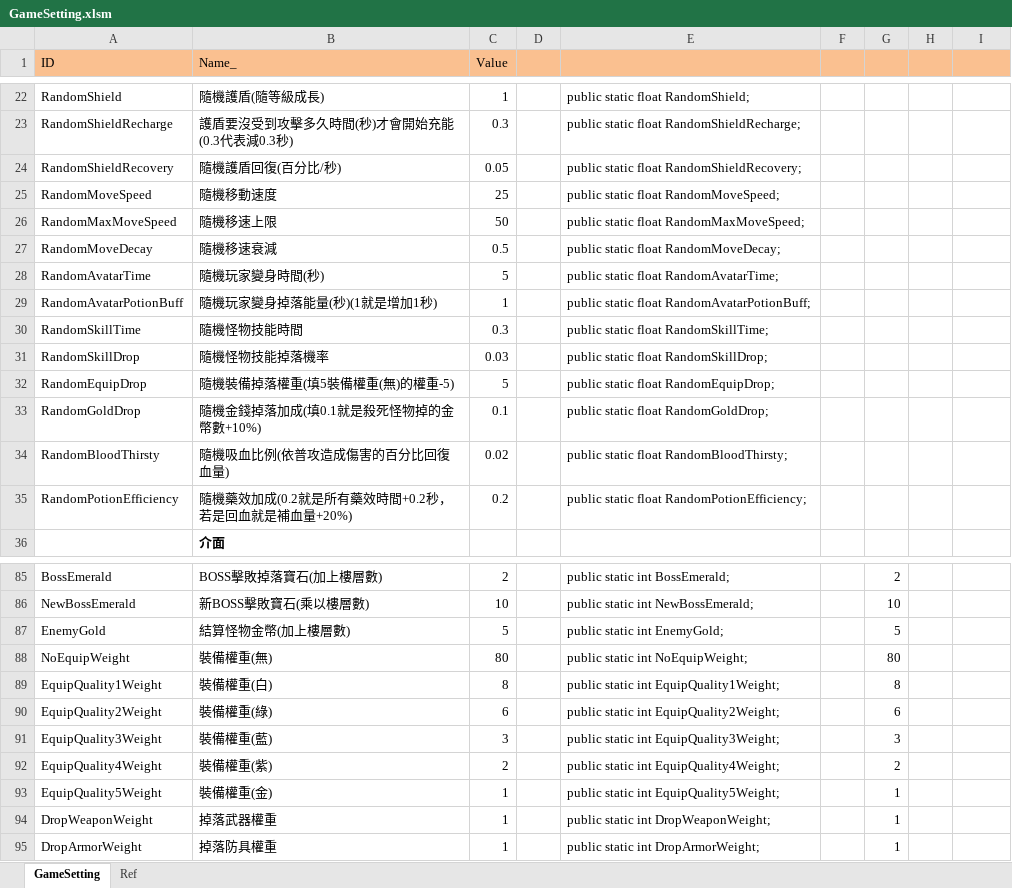
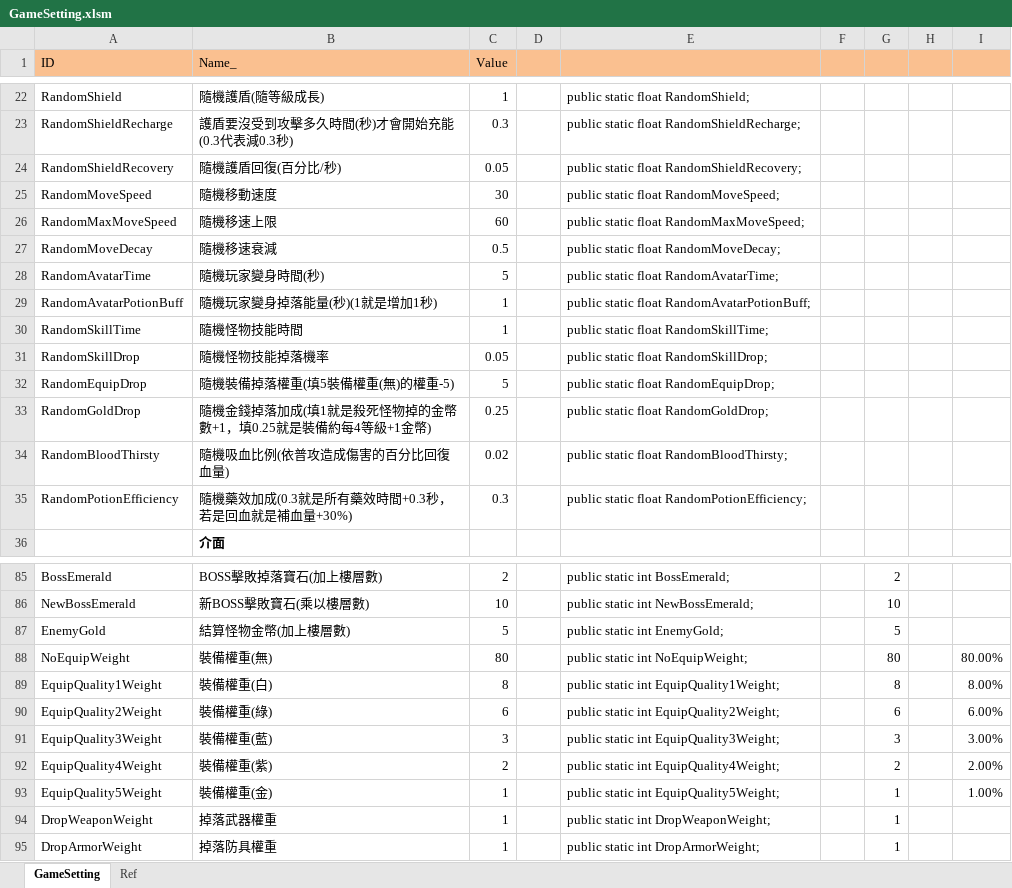
Before and after one commit to scozirge/30sHero, an Excel workbook: 30SecHero/Designer/GameSetting.xlsm, sheet GameSetting, drawn as a sheet; only a part is shown, gaps mark what is left out; values as stored, in another font and other column widths than the file's, no borders; the diff names each change by its address in the sheet, - before the commit and + after, or states it on an @@ line.

```diff
--- a/30SecHero/Designer/GameSetting.xlsm (sheet GameSetting)
+++ b/30SecHero/Designer/GameSetting.xlsm (sheet GameSetting)
-C25 (Value): 25
+C25 (Value): 30
-C26 (Value): 50
+C26 (Value): 60
-C30 (Value): 0.3
+C30 (Value): 1
-C31 (Value): 0.03
+C31 (Value): 0.05
-B33 (Name_): 隨機金錢掉落加成(填0.1就是殺死怪物掉的金幣數+10%)
+B33 (Name_): 隨機金錢掉落加成(填1就是殺死怪物掉的金幣數+1，填0.25就是裝備約每4等級+1金幣)
-C33 (Value): 0.1
+C33 (Value): 0.25
-B35 (Name_): 隨機藥效加成(0.2就是所有藥效時間+0.2秒，若是回血就是補血量+20%)
+B35 (Name_): 隨機藥效加成(0.3就是所有藥效時間+0.3秒，若是回血就是補血量+30%)
-C35 (Value): 0.2
+C35 (Value): 0.3
-I88: (empty)
+I88: 80.00%
-I89: (empty)
+I89: 8.00%
-I90: (empty)
+I90: 6.00%
-I91: (empty)
+I91: 3.00%
-I92: (empty)
+I92: 2.00%
-I93: (empty)
+I93: 1.00%
```
Also changed, not shown: 30SecHero/Designer/Strengthen.xlsm, 30SecHero/Designer/String_Strengthen.xlsm, 25 other files.
